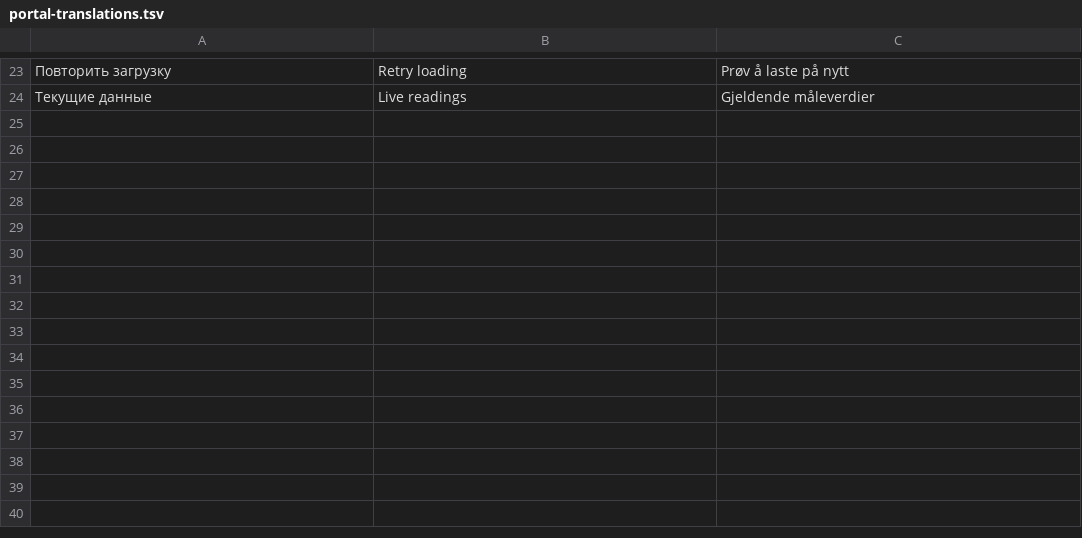
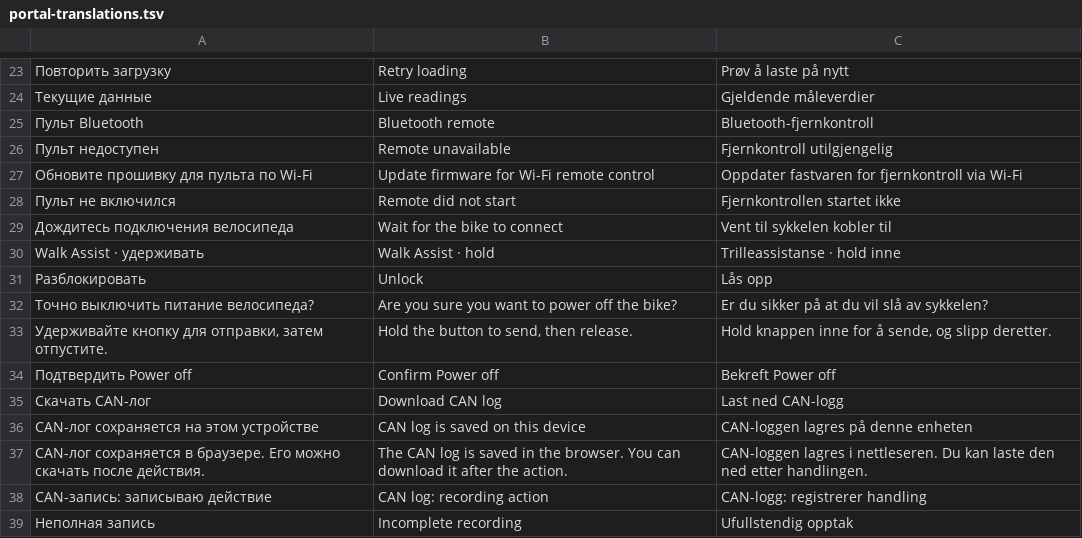
Before and after one commit to desertod666/CityBike, a TSV file: reader/portal-translations.tsv, drawn as a sheet; only a part is shown, gaps mark what is left out; the diff names each change by its address in the sheet, - before the commit and + after, or states it on an @@ line.

Commit message:
Restore offline BLE Walk Assist with leased input, local CAN logs and visible faults

```diff
--- a/reader/portal-translations.tsv
+++ b/reader/portal-translations.tsv
+row 25: Пульт Bluetooth | Bluetooth remote | Bluetooth-fjernkontroll
+row 26: Пульт недоступен | Remote unavailable | Fjernkontroll utilgjengelig
+row 27: Обновите прошивку для пульта по Wi-Fi | Update firmware for Wi-Fi remote control | Oppdater fastvaren for fjernkontroll via Wi-Fi
+row 28: Пульт не включился | Remote did not start | Fjernkontrollen startet ikke
+row 29: Дождитесь подключения велосипеда | Wait for the bike to connect | Vent til sykkelen kobler til
+row 30: Walk Assist · удерживать | Walk Assist · hold | Trilleassistanse · hold inne
+row 31: Разблокировать | Unlock | Lås opp
+row 32: Точно выключить питание велосипеда? | Are you sure you want to power off the bike? | Er du sikker på at du vil slå av sykkelen?
+row 33: Удерживайте кнопку для отправки, затем отпустите. | Hold the button to send, then release. | Hold knappen inne for å sende, og slipp deretter.
+row 34: Подтвердить Power off | Confirm Power off | Bekreft Power off
+row 35: Скачать CAN-лог | Download CAN log | Last ned CAN-logg
+row 36: CAN-лог сохраняется на этом устройстве | CAN log is saved on this device | CAN-loggen lagres på denne enheten
+row 37: CAN-лог сохраняется в браузере. Его можно скачать после действия. | The CAN log is saved in the browser. You can download it after the action. | CAN-loggen lagres i nettleseren. Du kan laste den ned etter handlingen.
+row 38: CAN-запись: записываю действие | CAN log: recording action | CAN-logg: registrerer handling
+row 39: Неполная запись | Incomplete recording | Ufullstendig opptak
```
Also changed, not shown: 21 other files.
